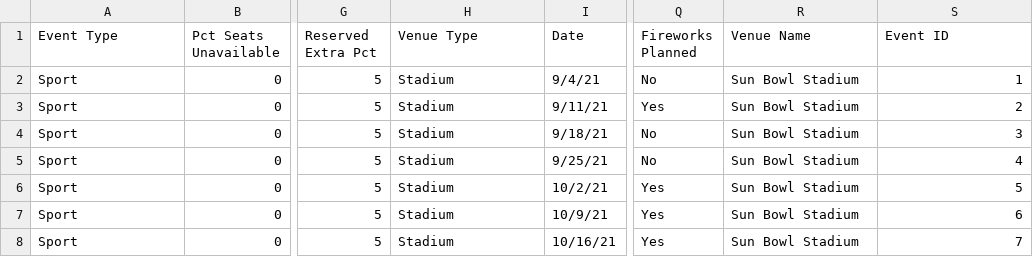
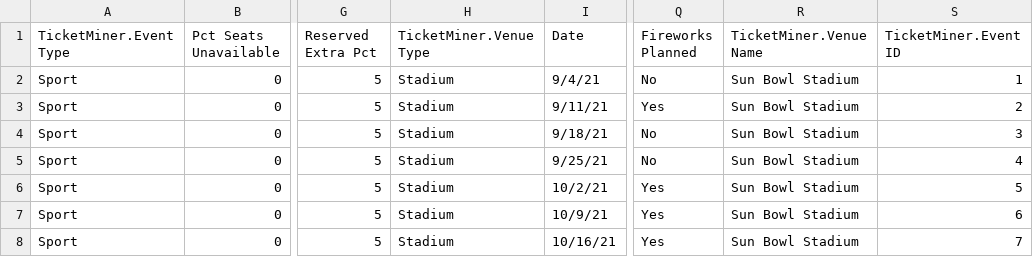
Before and after one commit to abvega/TicketMinerSummer, a CSV file: EventListPA4FINAL.csv, drawn as a sheet; only a part is shown, gaps mark what is left out; the diff names each change by its address in the sheet, - before the commit and + after, or states it on an @@ line.

```diff
--- a/EventListPA4FINAL.csv
+++ b/EventListPA4FINAL.csv
-A1: Event Type
+A1: TicketMiner.Event Type
-H1: Venue Type
+H1: TicketMiner.Venue Type
-R1: Venue Name
+R1: TicketMiner.Venue Name
-S1: Event ID
+S1: TicketMiner.Event ID
```
Also changed, not shown: 29 other files.
